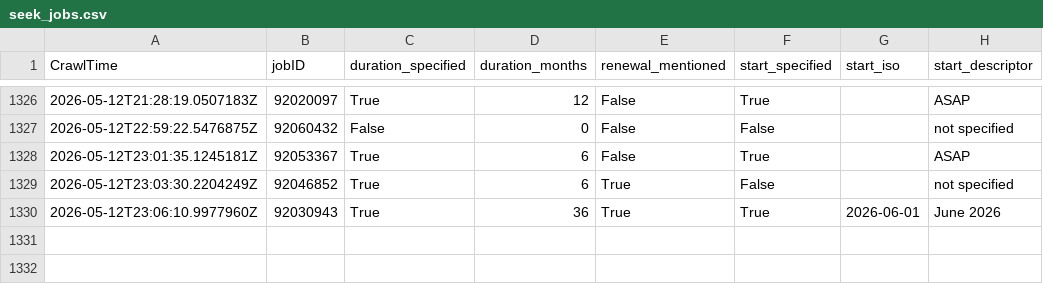
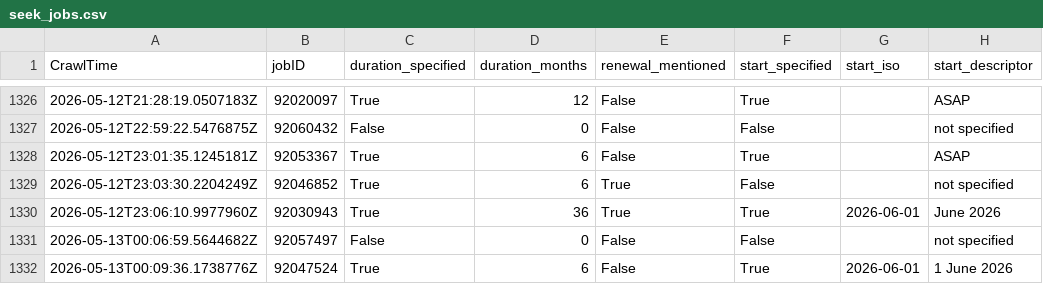
Before and after one commit to adverbdizzy7d/Seek-Jobs, a CSV file: data/seek_jobs.csv, drawn as a sheet; only a part is shown, gaps mark what is left out.

```diff
--- a/data/seek_jobs.csv
+++ b/data/seek_jobs.csv
@@ -1330 +1330,3 @@ CrawlTime,jobID,duration_specified,duration_months,renewal_mentioned,start_speci
 "2026-05-12T23:06:10.9977960Z","92030943","True","36","True","True","2026-06-01","June 2026"
+"2026-05-13T00:06:59.5644682Z","92057497","False","0","False","False","","not specified"
+"2026-05-13T00:09:36.1738776Z","92047524","True","6","False","True","2026-06-01","1 June 2026"
```
